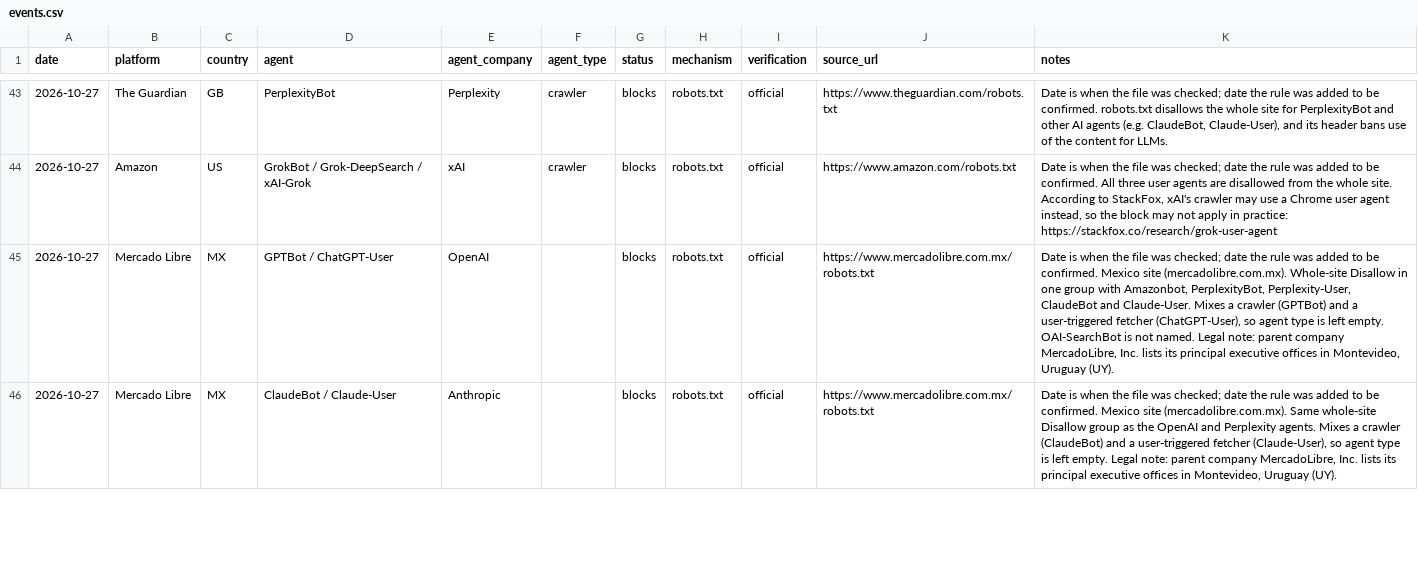
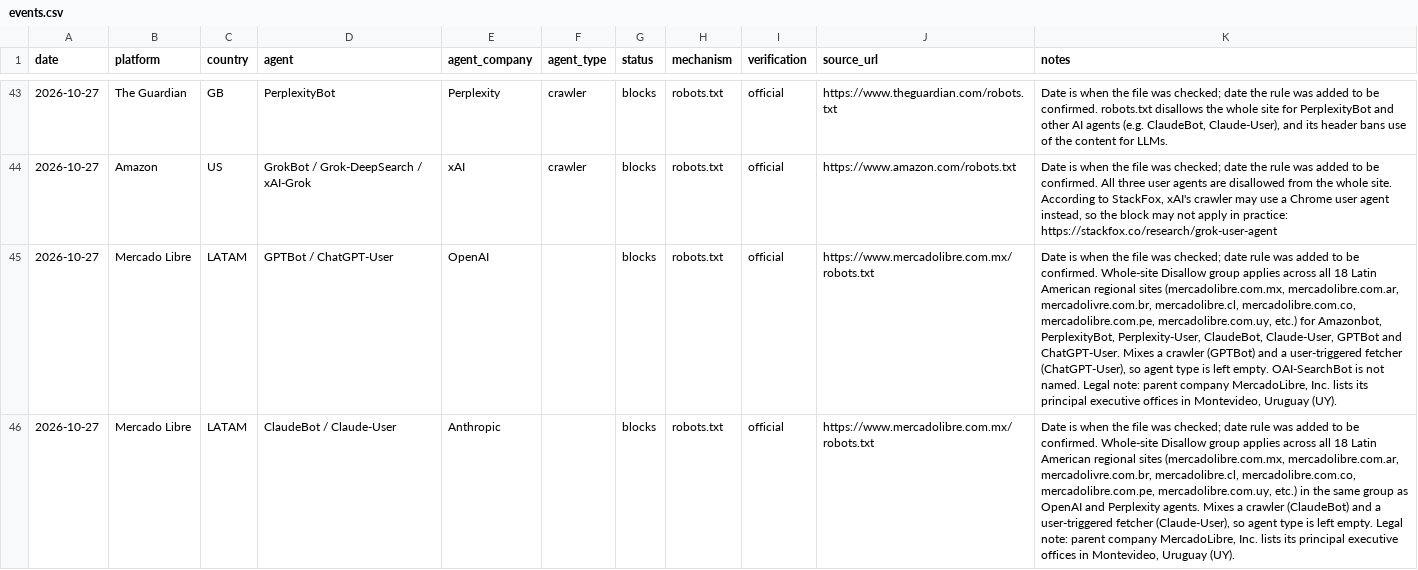
Before and after one commit to NeirenL/agent-access-tracker, a CSV file: data/events.csv, drawn as a sheet; only a part is shown, gaps mark what is left out; the diff covers the shown part only; the diff names each change by its address in the sheet, - before the commit and + after, or states it on an @@ line.

Commit message:
Update Mercado Libre country to LATAM across all 18 Latin American regional domains

```diff
--- a/data/events.csv
+++ b/data/events.csv
-C45:C46 (country): MX
+C45:C46 (country): LATAM
-K45 (notes): …checked; date the rule was added to be confirmed. Mexico site (mercadolibre.com.mx). Whole-site Disallow in one group with Amazonbot, PerplexityBot, Perplexity-User, ClaudeBot and Claude-User. Mixes a…
+K45 (notes): …checked; date rule was added to be confirmed. Whole-site Disallow group applies across all 18 Latin American regional sites (mercadolibre.com.mx, mercadolibre.com.ar, mercadolivre.com.br, mercadolibre.cl, mercadolibre.com.co, mercadolibre.com.pe, mercadolibre.com.uy, etc.) for Amazonbot, PerplexityBot, Perplexity-User, ClaudeBot, Claude-User, GPTBot and ChatGPT-User. Mixes a…
-K46 (notes): …checked; date the rule was added to be confirmed. Mexico site (mercadolibre.com.mx). Same whole-site Disallow group as the OpenAI and…
+K46 (notes): …checked; date rule was added to be confirmed. Whole-site Disallow group applies across all 18 Latin American regional sites (mercadolibre.com.mx, mercadolibre.com.ar, mercadolivre.com.br, mercadolibre.cl, mercadolibre.com.co, mercadolibre.com.pe, mercadolibre.com.uy, etc.) in the same group as OpenAI and…
```
Also changed, not shown: 4 edited cells elsewhere in this file, 4 other files.
